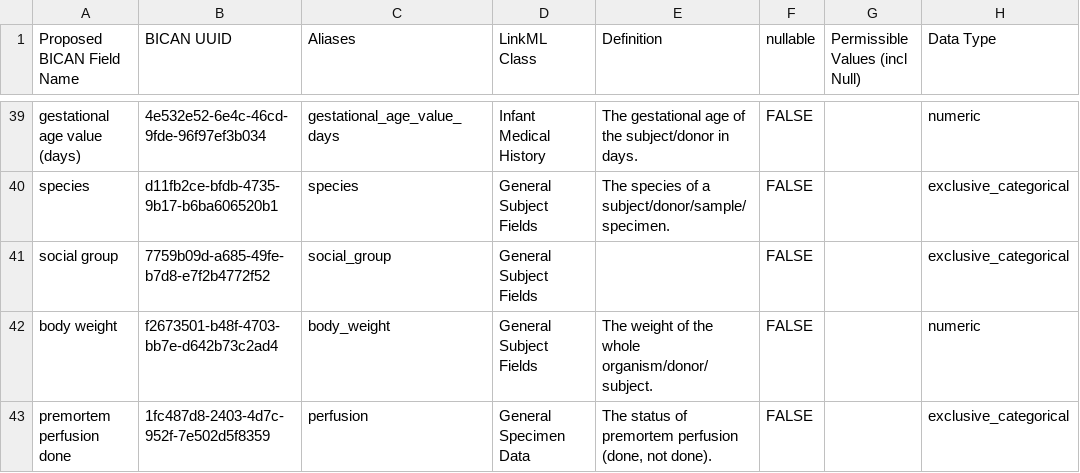
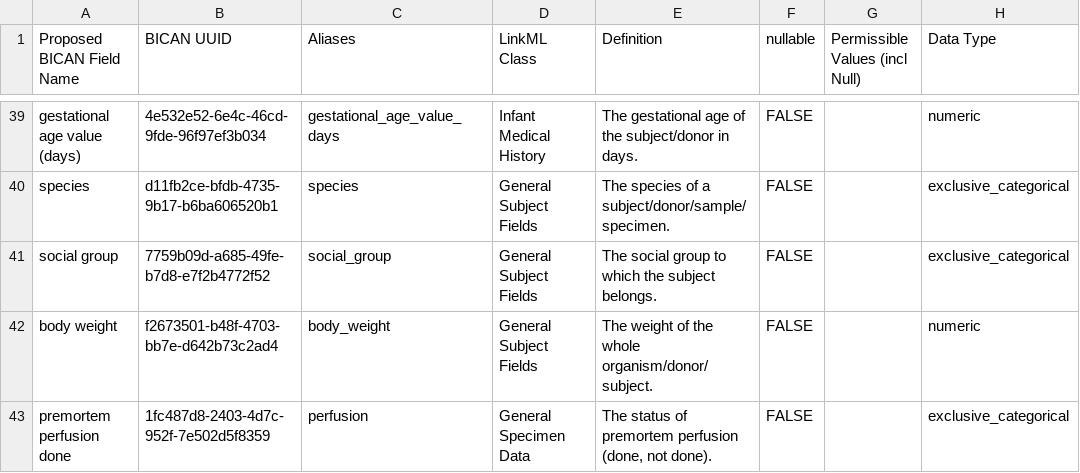
Before and after one commit to brain-bican/metadata-schemas, a CSV file: docs/schemas/Macaque-Donor-and-Tissue-Metadata/HMBA_Macaque_Population.csv, drawn as a sheet; only a part is shown, gaps mark what is left out; the diff names each change by its address in the sheet, - before the commit and + after, or states it on an @@ line.

Commit message:
updating population readme

```diff
--- a/docs/schemas/Macaque-Donor-and-Tissue-Metadata/HMBA_Macaque_Population.csv
+++ b/docs/schemas/Macaque-Donor-and-Tissue-Metadata/HMBA_Macaque_Population.csv
-E41 (Definition): (empty)
+E41 (Definition): The social group to which the subject belongs.
```
Also changed, not shown: 1 other file.
